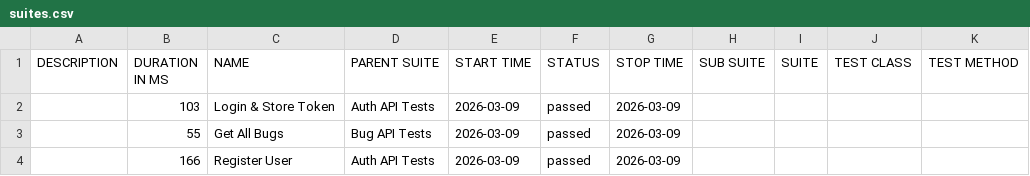
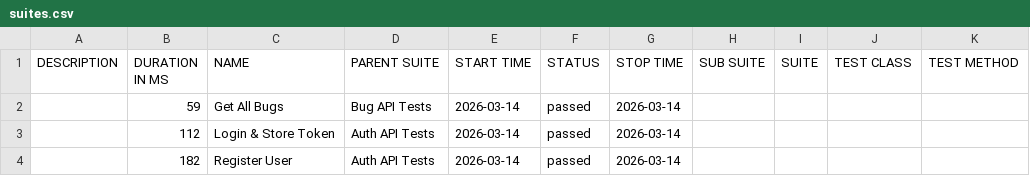
Before and after one commit to Lurkerrrr/qa-task-hub, a CSV file: data/suites.csv, drawn as a sheet.

```diff
--- a/data/suites.csv
+++ b/data/suites.csv
@@ -1,4 +1,4 @@
 "DESCRIPTION","DURATION IN MS","NAME","PARENT SUITE","START TIME","STATUS","STOP TIME","SUB SUITE","SUITE","TEST CLASS","TEST METHOD"
-"","103","Login & Store Token","Auth API Tests","2026-03-09","passed","2026-03-09","","","",""
-"","55","Get All Bugs","Bug API Tests","2026-03-09","passed","2026-03-09","","","",""
-"","166","Register User","Auth API Tests","2026-03-09","passed","2026-03-09","","","",""
+"","59","Get All Bugs","Bug API Tests","2026-03-14","passed","2026-03-14","","","",""
+"","112","Login & Store Token","Auth API Tests","2026-03-14","passed","2026-03-14","","","",""
+"","182","Register User","Auth API Tests","2026-03-14","passed","2026-03-14","","","",""
```
Also changed, not shown: 35 other files.
